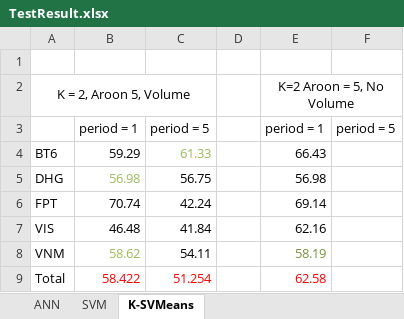
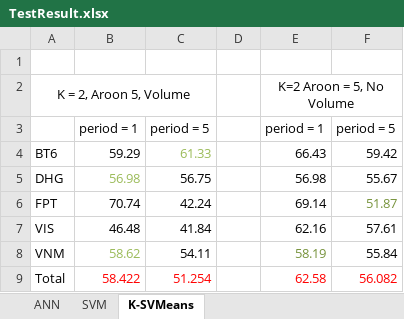
Before and after one commit to mylgoehy/stocktrendresearch, an Excel workbook: Document/TestResult.xlsx, sheet K-SVMeans, drawn as a sheet; values as stored, in another font and other column widths than the file's, no borders; the diff names each change by its address in the sheet, - before the commit and + after, or states it on an @@ line.

Commit message:
Test no volume ksvmeans

```diff
--- a/Document/TestResult.xlsx (sheet K-SVMeans)
+++ b/Document/TestResult.xlsx (sheet K-SVMeans)
-F4: (empty)
+F4: 59.42
-F5: (empty)
+F5: 55.67
-F6: (empty)
+F6: 51.87
-F7: (empty)
+F7: 57.61
-F8: (empty)
+F8: 55.84
-F9: (empty)
+F9: 56.082
```
